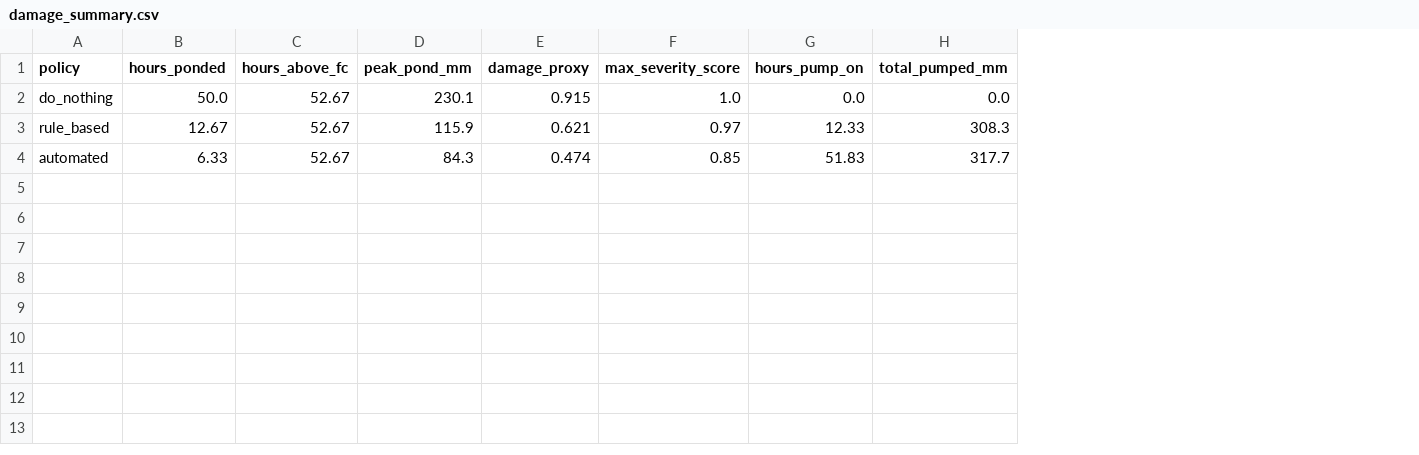
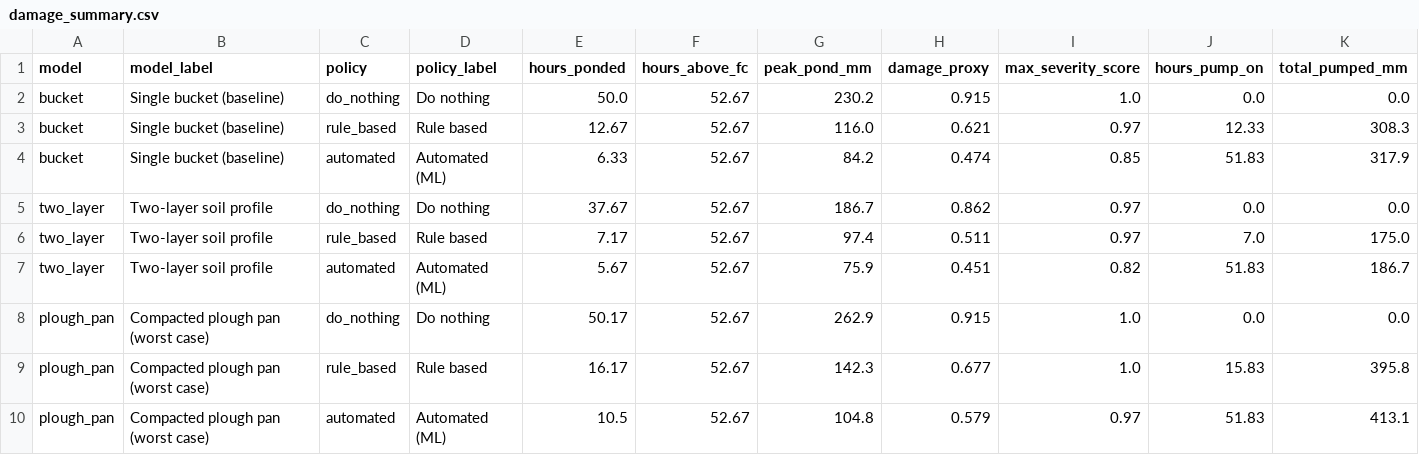
Before and after one commit to Alfredo-0509/rice-waterlogging-drainage, a CSV file: outputs/damage_summary.csv, drawn as a sheet; addresses are those after the commit; the diff names each change by its address in the sheet, - before the commit and + after, or states it on an @@ line.

```diff
--- a/outputs/damage_summary.csv
+++ b/outputs/damage_summary.csv
+column A (model), rows 2-4: all bucket
+column B (model_label), rows 2-4: all Single bucket (baseline)
+column D (policy_label), rows 2-4: Do nothing | Rule based | Automated (ML)
-G2 (peak_pond_mm): 230.1
+G2 (peak_pond_mm): 230.2
-G3 (peak_pond_mm): 115.9
+G3 (peak_pond_mm): 116.0
-G4 (peak_pond_mm): 84.3
+G4 (peak_pond_mm): 84.2
-K4 (total_pumped_mm): 317.7
+K4 (total_pumped_mm): 317.9
+row 5: two_layer | Two-layer soil profile | do_nothing | Do nothing | 37.67 | 52.67 | 186.7 | 0.862 | 0.97 | 0.0 | 0.0
+row 6: two_layer | Two-layer soil profile | rule_based | Rule based | 7.17 | 52.67 | 97.4 | 0.511 | 0.97 | 7.0 | 175.0
+row 7: two_layer | Two-layer soil profile | automated | Automated (ML) | 5.67 | 52.67 | 75.9 | 0.451 | 0.82 | 51.83 | 186.7
+row 8: plough_pan | Compacted plough pan (worst case) | do_nothing | Do nothing | 50.17 | 52.67 | 262.9 | 0.915 | 1.0 | 0.0 | 0.0
+row 9: plough_pan | Compacted plough pan (worst case) | rule_based | Rule based | 16.17 | 52.67 | 142.3 | 0.677 | 1.0 | 15.83 | 395.8
+row 10: plough_pan | Compacted plough pan (worst case) | automated | Automated (ML) | 10.5 | 52.67 | 104.8 | 0.579 | 0.97 | 51.83 | 413.1
```
Also changed, not shown: data/processed/sensor_clean.csv, data/raw/pi_sensor_log.csv, 45 other files.
